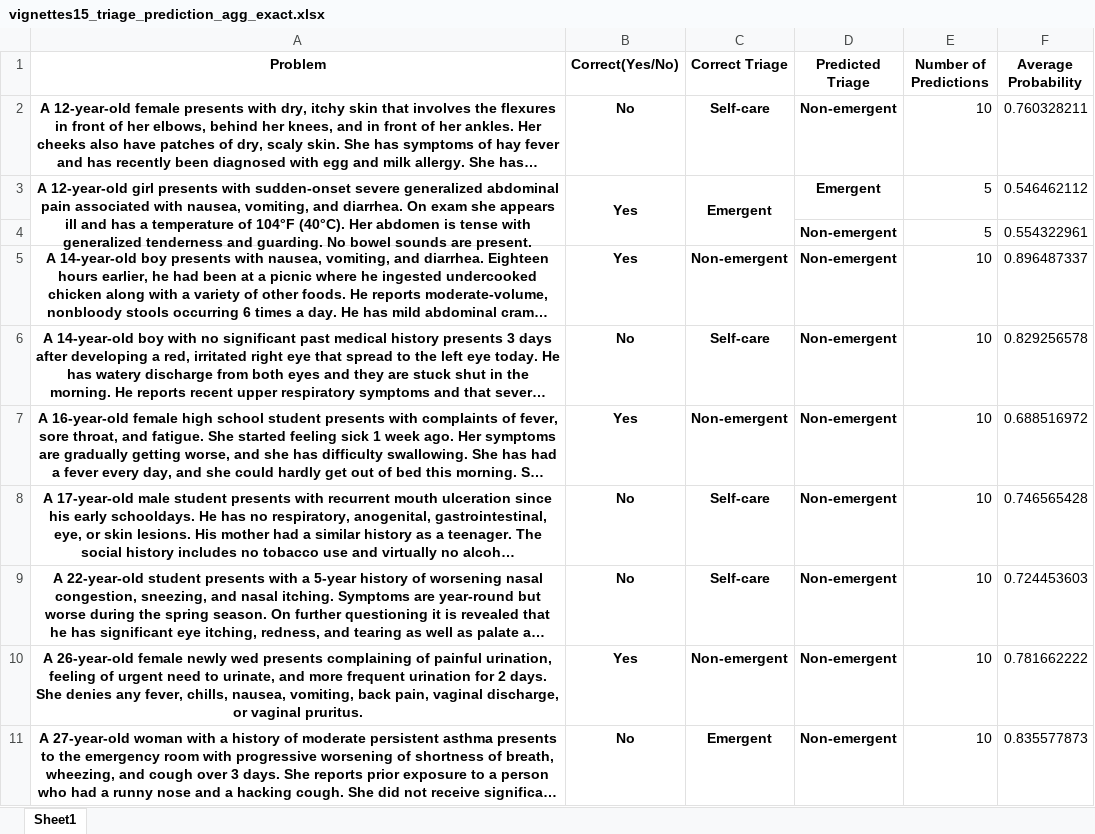
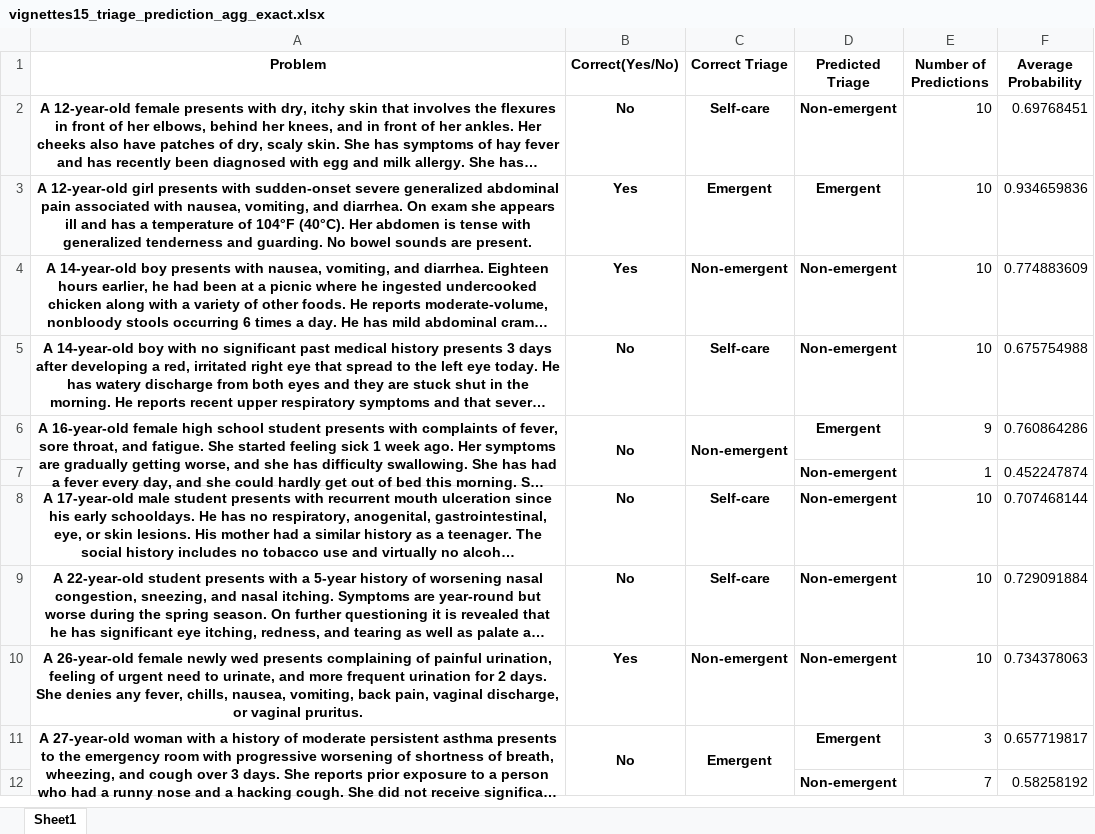
Before and after one commit to beamlab-hsph/gpt3-clinical-vignettes, an Excel workbook: data/processed/vignettes15_triage_prediction_agg_exact.xlsx, sheet Sheet1, drawn as a sheet; only a part is shown; long unchanged cells end in …; values as stored, in another font and other column widths than the file's, no borders; removed rows and columns are numbered as before the commit, all else as after; the diff covers the shown part only; the diff names each change by its address in the sheet, - before the commit and + after, or states it on an @@ line.

Commit message:
instruct-api triage

```diff
--- a/data/processed/vignettes15_triage_prediction_agg_exact.xlsx (sheet Sheet1)
+++ b/data/processed/vignettes15_triage_prediction_agg_exact.xlsx (sheet Sheet1)
-F2 (Average Probability): 0.760328211
+F2 (Average Probability): 0.69768451
-A3:A4 merged
-B3:B4 merged
-C3:C4 merged
-E3 (Number of Predictions): 5
+E3 (Number of Predictions): 10
-F3 (Average Probability): 0.546462112
+F3 (Average Probability): 0.934659836
-row 4:  |  |  | Non-emergent | 5 | 0.554322961
-F4 (Average Probability): 0.896487337
+F4 (Average Probability): 0.774883609
-F5 (Average Probability): 0.829256578
+F5 (Average Probability): 0.675754988
+A6:A7 merged
-B6 (Correct(Yes/No)): Yes
+B6 (Correct(Yes/No)): No
+B6:B7 merged
+C6:C7 merged
-D6 (Predicted Triage): Non-emergent
+D6 (Predicted Triage): Emergent
-E6 (Number of Predictions): 10
+E6 (Number of Predictions): 9
-F6 (Average Probability): 0.688516972
+F6 (Average Probability): 0.760864286
+row 7:  |  |  | Non-emergent | 1 | 0.452247874
-F8 (Average Probability): 0.746565428
+F8 (Average Probability): 0.707468144
-F9 (Average Probability): 0.724453603
+F9 (Average Probability): 0.729091884
-F10 (Average Probability): 0.781662222
+F10 (Average Probability): 0.734378063
+A11:A12 merged
+B11:B12 merged
+C11:C12 merged
-D11 (Predicted Triage): Non-emergent
+D11 (Predicted Triage): Emergent
-E11 (Number of Predictions): 10
+E11 (Number of Predictions): 3
-F11 (Average Probability): 0.835577873
+F11 (Average Probability): 0.657719817
+row 12:  |  |  | Non-emergent | 7 | 0.58258192
```
Also changed, not shown: 12 added rows, 4 removed rows, 75 edited cells and merged cells elsewhere in this sheet, data/processed/vignettes20_triage_prediction_agg_dichotomized.xlsx, data/processed/vignettes20_triage_prediction_agg_exact.xlsx, 8 other files.
